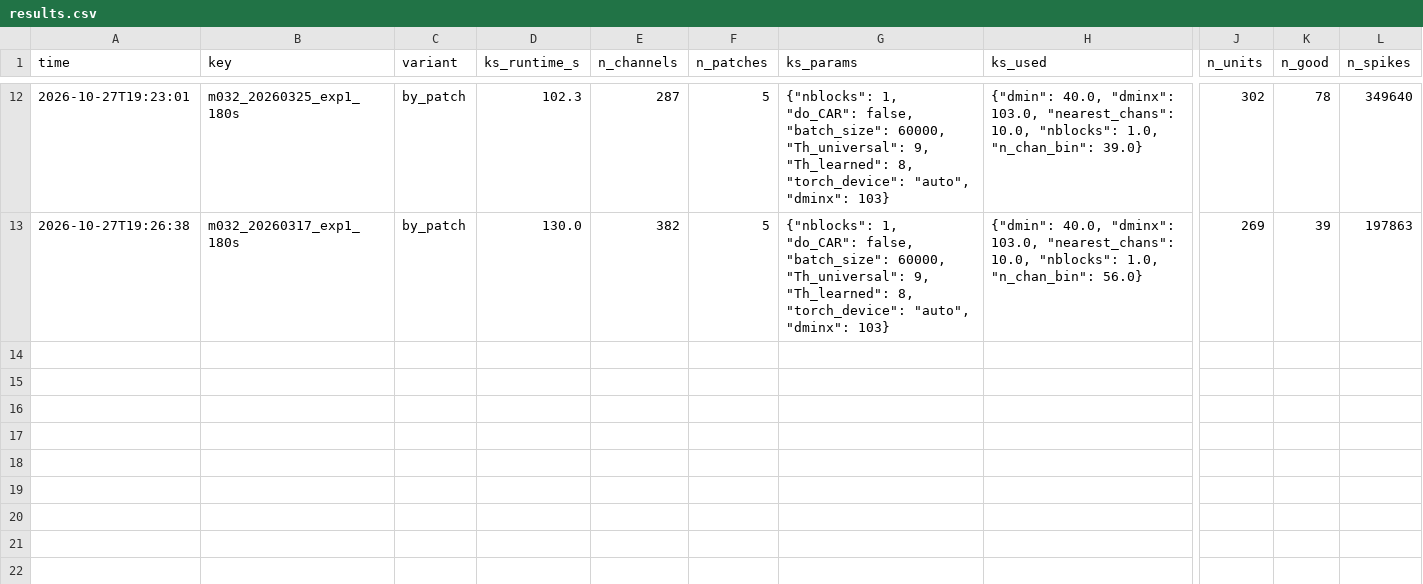
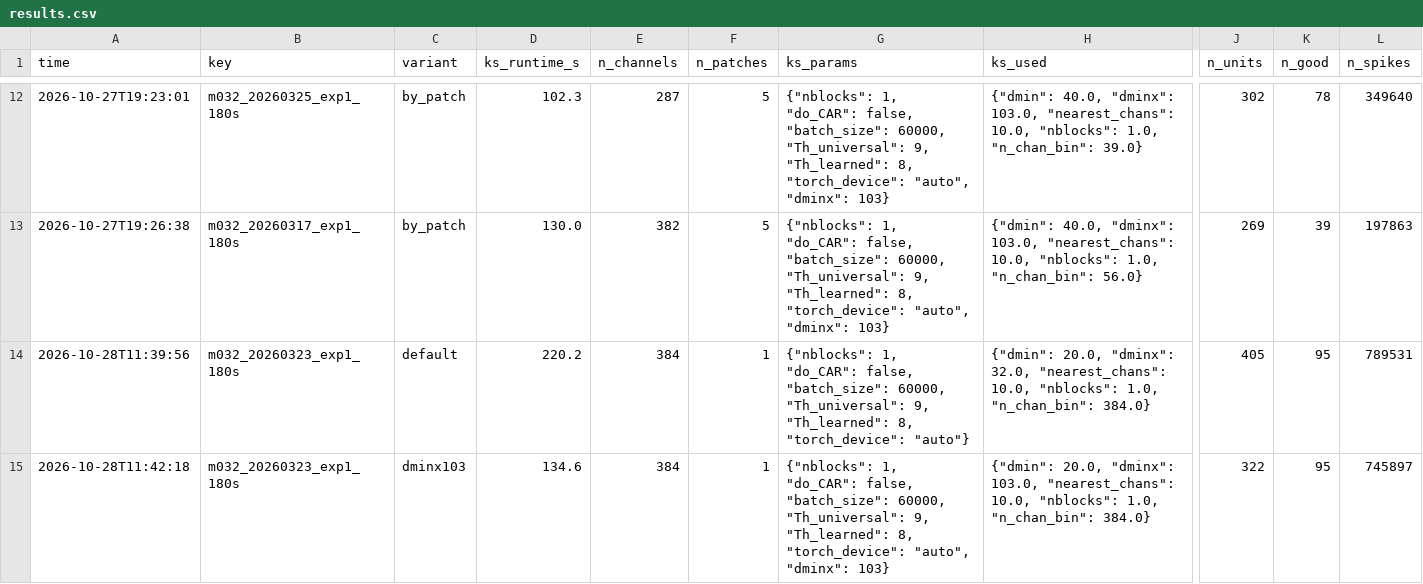
Before and after one commit to VisionandCognition/NHP-Neuropixels, a CSV file: SpikeSort/pilots/results.csv, drawn as a sheet; only a part is shown, gaps mark what is left out; rows hold the shown columns only; the diff names each change by its address in the sheet, - before the commit and + after, or states it on an @@ line.

```diff
--- a/SpikeSort/pilots/results.csv
+++ b/SpikeSort/pilots/results.csv
+row 14: 2026-10-28T11:39:56 | m032_20260323_exp1_180s | default | 220.2 | 384 | 1 | {"nblocks": 1, "do_CAR": false, "batch_size": 60000, "Th_universal": 9, "Th_learned": 8, "torch_device": "auto"} | {"dmin": 20.0, "dminx": 32.0, "nearest_chans": 10.0, "nblocks": 1.0, "n_chan_bin": 384.0} | 405 | 95 | 789531
+row 15: 2026-10-28T11:42:18 | m032_20260323_exp1_180s | dminx103 | 134.6 | 384 | 1 | {"nblocks": 1, "do_CAR": false, "batch_size": 60000, "Th_universal": 9, "Th_learned": 8, "torch_device": "auto", "dminx": 103} | {"dmin": 20.0, "dminx": 103.0, "nearest_chans": 10.0, "nblocks": 1.0, "n_chan_bin": 384.0} | 322 | 95 | 745897
```
Also changed, not shown: 2 other files.
